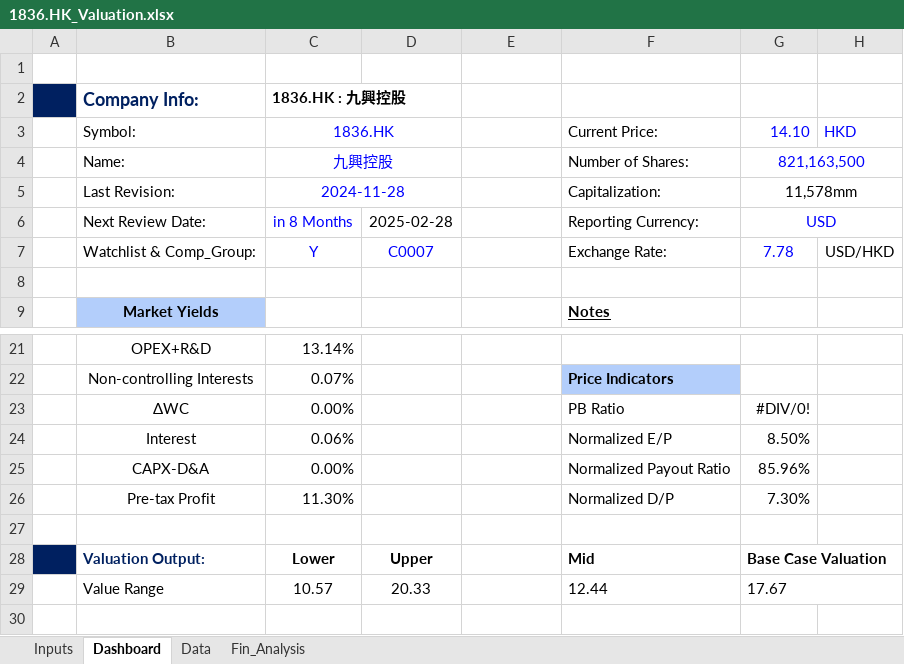
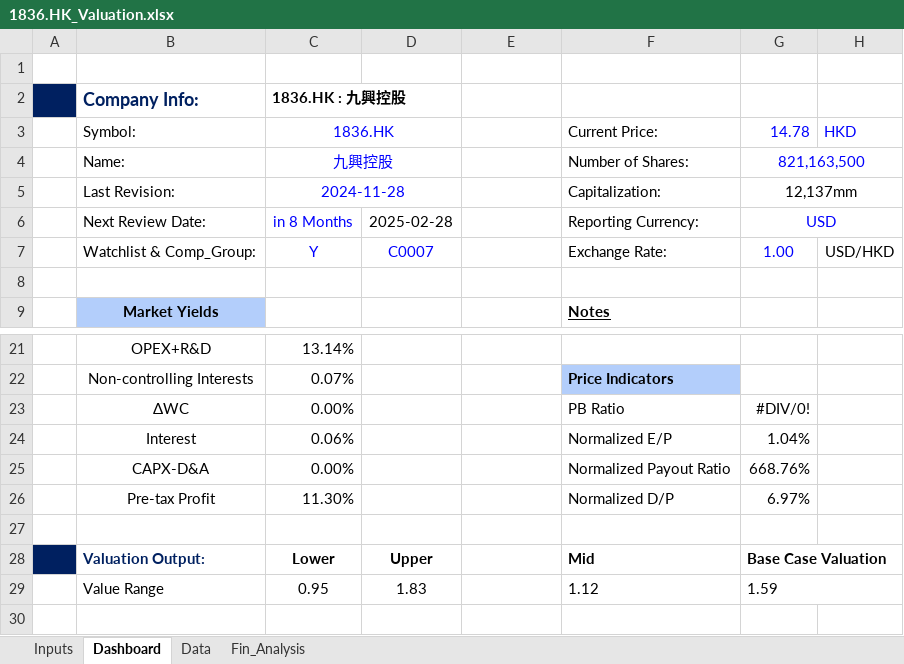
Before and after one commit to JerryChenz/Invest_Proc_Alpha, an Excel workbook: financial_models/opportunities/1836.HK_Valuation.xlsx, sheet Dashboard, drawn as a sheet; only a part is shown, gaps mark what is left out; values as stored, in another font and other column widths than the file's, no borders; charts and pictures and conditional formats not drawn; the diff names each change by its address in the sheet, - before the commit and + after, or states it on an @@ line.

```diff
--- a/financial_models/opportunities/1836.HK_Valuation.xlsx (sheet Dashboard)
+++ b/financial_models/opportunities/1836.HK_Valuation.xlsx (sheet Dashboard)
-G3: 14.10
+G3: 14.78
-G5 (14.78): 11,578mm
+G5 (14.78): 12,137mm
-G7 (14.78): 7.78
+G7 (14.78): 1.00
-G24 (14.78): 8.50%
+G24 (14.78): 1.04%
-G25 (14.78): 85.96%
+G25 (14.78): 668.76%
-G26 (14.78): 7.30%
+G26 (14.78): 6.97%
-C29 (1836.HK): 10.57
+C29 (1836.HK): 0.95
-D29: 20.33
+D29: 1.83
-F29 (Current Price:): 12.44
+F29 (Current Price:): 1.12
-G29 (14.78): 17.67
+G29 (14.78): 1.59
```
Also changed, not shown: sheet Fin_Analysis, sheet Inputs, charts or pictures, financial_models/opportunities/0016.HK_Valuation.xlsx, financial_models/opportunities/0179.HK_Valuation.xlsx, 41 other files.
